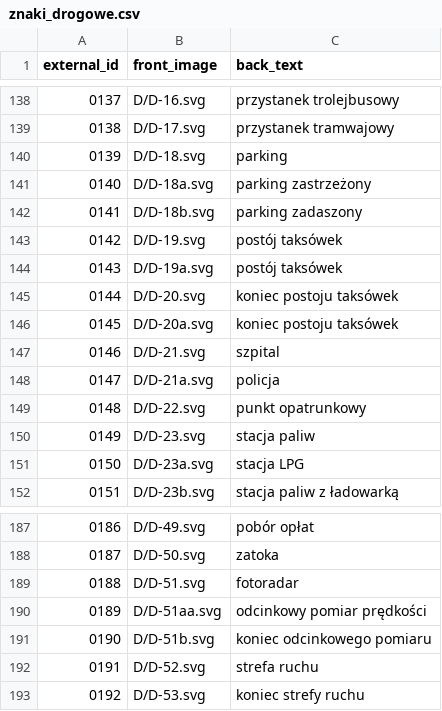
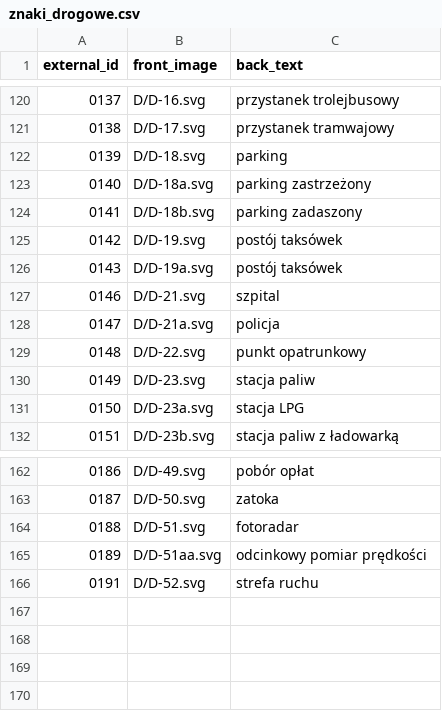
Before and after one commit to Shafosphere/learning-app-mobile, a CSV file: tools/prebuild-data/pl/znaki_drogowe.csv, drawn as a sheet; only a part is shown, gaps mark what is left out; the diff covers the shown part only; the diff names each change by its address in the sheet, - before the commit and + after, or states it on an @@ line.

```diff
--- a/tools/prebuild-data/pl/znaki_drogowe.csv
+++ b/tools/prebuild-data/pl/znaki_drogowe.csv
-row 145: 0144 | D/D-20.svg | koniec postoju taksówek
-row 146: 0145 | D/D-20a.svg | koniec postoju taksówek
-row 191: 0190 | D/D-51b.svg | koniec odcinkowego pomiaru
-row 193: 0192 | D/D-53.svg | koniec strefy ruchu
```
Also changed, not shown: 23 removed rows elsewhere in this file, 11 other files.
